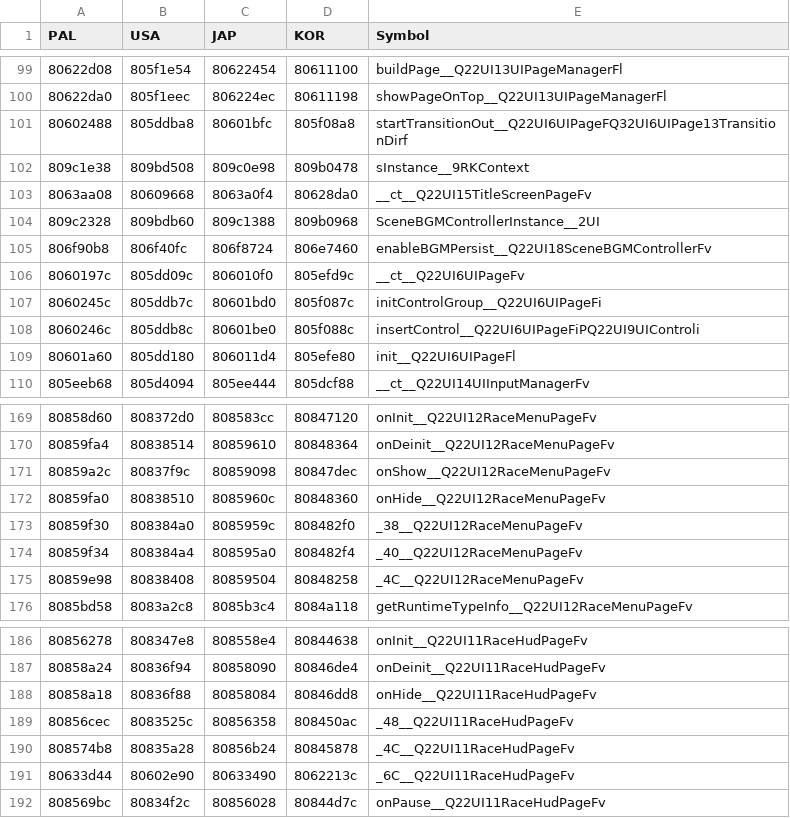
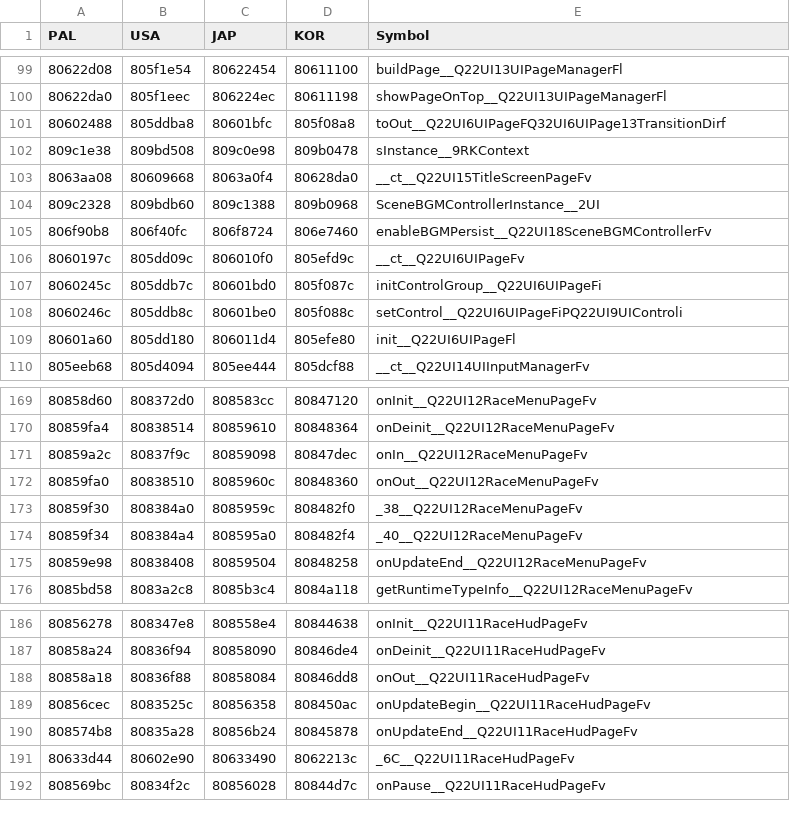
Before and after one commit to mkwcat/mkwcomp, a TSV file: rel/symbols.tsv, drawn as a sheet; only a part is shown, gaps mark what is left out; the diff covers the shown part only.

Commit message:
fix naming and start ghosyt data option stuff

```diff
--- a/rel/symbols.tsv
+++ b/rel/symbols.tsv
@@ -100,3 +100,3 @@ PAL	USA	JAP	KOR	Symbol
 80622da0	805f1eec	806224ec	80611198	showPageOnTop__Q22UI13UIPageManagerFl
-80602488	805ddba8	80601bfc	805f08a8	startTransitionOut__Q22UI6UIPageFQ32UI6UIPage13TransitionDirf
+80602488	805ddba8	80601bfc	805f08a8	toOut__Q22UI6UIPageFQ32UI6UIPage13TransitionDirf
 809c1e38	809bd508	809c0e98	809b0478	sInstance__9RKContext
@@ -107,3 +107,3 @@ PAL	USA	JAP	KOR	Symbol
 8060245c	805ddb7c	80601bd0	805f087c	initControlGroup__Q22UI6UIPageFi
-8060246c	805ddb8c	80601be0	805f088c	insertControl__Q22UI6UIPageFiPQ22UI9UIControli
+8060246c	805ddb8c	80601be0	805f088c	setControl__Q22UI6UIPageFiPQ22UI9UIControli
 80601a60	805dd180	806011d4	805efe80	init__Q22UI6UIPageFl
@@ -170,7 +170,7 @@ PAL	USA	JAP	KOR	Symbol
 80859fa4	80838514	80859610	80848364	onDeinit__Q22UI12RaceMenuPageFv
-80859a2c	80837f9c	80859098	80847dec	onShow__Q22UI12RaceMenuPageFv
-80859fa0	80838510	8085960c	80848360	onHide__Q22UI12RaceMenuPageFv
+80859a2c	80837f9c	80859098	80847dec	onIn__Q22UI12RaceMenuPageFv
+80859fa0	80838510	8085960c	80848360	onOut__Q22UI12RaceMenuPageFv
 80859f30	808384a0	8085959c	808482f0	_38__Q22UI12RaceMenuPageFv
 80859f34	808384a4	808595a0	808482f4	_40__Q22UI12RaceMenuPageFv
-80859e98	80838408	80859504	80848258	_4C__Q22UI12RaceMenuPageFv
+80859e98	80838408	80859504	80848258	onUpdateEnd__Q22UI12RaceMenuPageFv
 8085bd58	8083a2c8	8085b3c4	8084a118	getRuntimeTypeInfo__Q22UI12RaceMenuPageFv
@@ -187,5 +187,5 @@ PAL	USA	JAP	KOR	Symbol
 80858a24	80836f94	80858090	80846de4	onDeinit__Q22UI11RaceHudPageFv
-80858a18	80836f88	80858084	80846dd8	onHide__Q22UI11RaceHudPageFv
-80856cec	8083525c	80856358	808450ac	_48__Q22UI11RaceHudPageFv
-808574b8	80835a28	80856b24	80845878	_4C__Q22UI11RaceHudPageFv
+80858a18	80836f88	80858084	80846dd8	onOut__Q22UI11RaceHudPageFv
+80856cec	8083525c	80856358	808450ac	onUpdateBegin__Q22UI11RaceHudPageFv
+808574b8	80835a28	80856b24	80845878	onUpdateEnd__Q22UI11RaceHudPageFv
 80633d44	80602e90	80633490	8062213c	_6C__Q22UI11RaceHudPageFv
```
Also changed, not shown: 1 added row and 10 edited cells elsewhere in this file, 30 other files.
